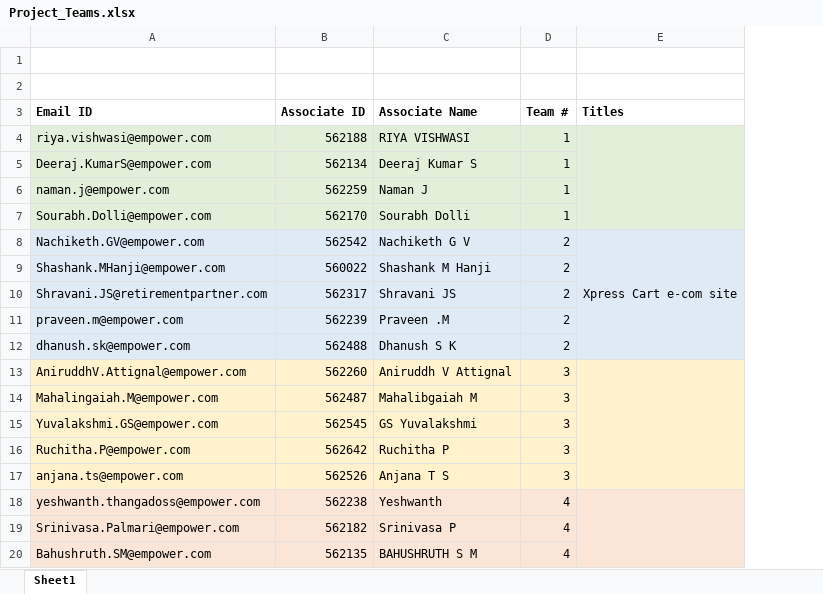
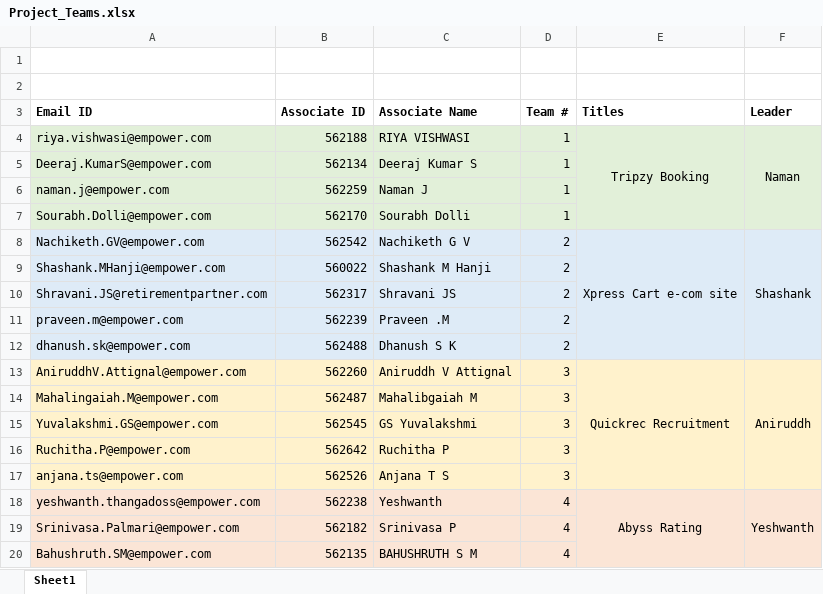
Before and after one commit to jagasia/empower12Sep2022, an Excel workbook: project/Project_Teams.xlsx, sheet Sheet1, drawn as a sheet; only a part is shown; values as stored, in another font and other column widths than the file's, no borders; the diff names each change by its address in the sheet, - before the commit and + after, or states it on an @@ line.

```diff
--- a/project/Project_Teams.xlsx (sheet Sheet1)
+++ b/project/Project_Teams.xlsx (sheet Sheet1)
+column F (Leader), rows 4-18: Naman |  |  |  | Shashank |  |  |  |  | Aniruddh |  |  |  |  | Yeshwanth
-E4 (Titles): (empty)
+E4 (Titles): Tripzy Booking
-E13 (Titles): (empty)
+E13 (Titles): Quickrec Recruitment
-E18 (Titles): (empty)
+E18 (Titles): Abyss Rating
```
Also changed, not shown: TOC_Jag_38_days_v1.xlsx, 8 other files.
